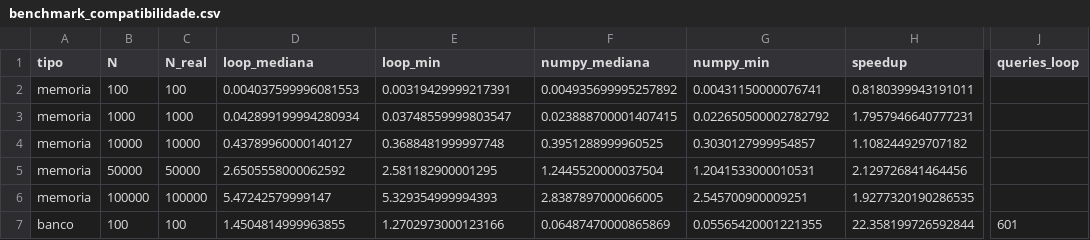
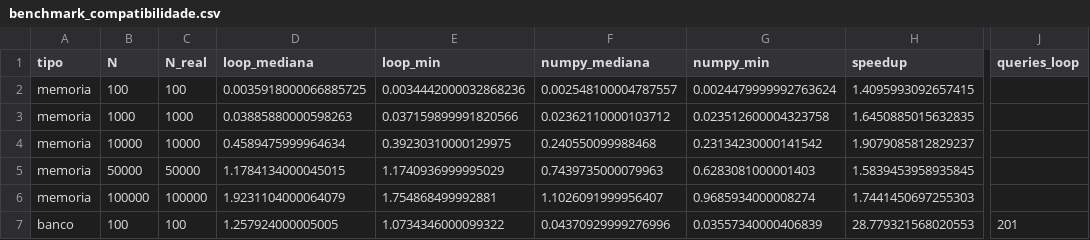
Before and after one commit to Math-Lins/PlaceMatch, a CSV file: docs/benchmark/benchmark_compatibilidade.csv, drawn as a sheet; only a part is shown, gaps mark what is left out; the diff covers the shown part only; the diff names each change by its address in the sheet, - before the commit and + after, or states it on an @@ line.

Commit message:
feat(processamento): recálculo e embeddings em paralelo, com benchmark de paralelismo
recalcular_compatibilidades em blocos de 256x256 com processos (memória compartilhada) ou threads, --modo e --workers, resultado idêntico ao sequencial e queda para o sequencial se o pool falhar; gerar_embeddings --workers; benchmark_paralelismo com speedup, eficiência e Lei de Amdahl (docs/benchmark/paralelismo.json, csv e png); GET /api/admin/processamento/benchmark/; benchmark_compatibilidade com transação por repetição; IA com rótulo 'Afinidade de interesses (IA)', aquecimento na subida do servidor e status 'carregando'; 43 testes novos.

```diff
--- a/docs/benchmark/benchmark_compatibilidade.csv
+++ b/docs/benchmark/benchmark_compatibilidade.csv
-D2 (loop_mediana): 0.004037599996081553
+D2 (loop_mediana): 0.0035918000066885725
-E2 (loop_min): 0.00319429999217391
+E2 (loop_min): 0.0034442000032868236
-F2 (numpy_mediana): 0.004935699995257892
+F2 (numpy_mediana): 0.002548100004787557
-G2 (numpy_min): 0.00431150000076741
+G2 (numpy_min): 0.0024479999992763624
-H2 (speedup): 0.8180399943191011
+H2 (speedup): 1.4095993092657415
-D3 (loop_mediana): 0.042899199994280934
+D3 (loop_mediana): 0.03885880000598263
-E3 (loop_min): 0.03748559999803547
+E3 (loop_min): 0.037159899991820566
-F3 (numpy_mediana): 0.023888700001407415
+F3 (numpy_mediana): 0.02362110000103712
-G3 (numpy_min): 0.022650500002782792
+G3 (numpy_min): 0.023512600004323758
-H3 (speedup): 1.7957946640777231
+H3 (speedup): 1.6450885015632835
-D4 (loop_mediana): 0.43789960000140127
+D4 (loop_mediana): 0.4589475999964634
-E4 (loop_min): 0.3688481999997748
+E4 (loop_min): 0.39230310000129975
-F4 (numpy_mediana): 0.3951288999960525
+F4 (numpy_mediana): 0.240550099988468
-G4 (numpy_min): 0.3030127999954857
+G4 (numpy_min): 0.23134230000141542
-H4 (speedup): 1.108244929707182
+H4 (speedup): 1.9079085812829237
-D5 (loop_mediana): 2.6505558000062592
+D5 (loop_mediana): 1.1784134000045015
-E5 (loop_min): 2.581182900001295
+E5 (loop_min): 1.1740936999995029
-F5 (numpy_mediana): 1.2445520000037504
+F5 (numpy_mediana): 0.7439735000079963
-G5 (numpy_min): 1.2041533000010531
+G5 (numpy_min): 0.6283081000001403
-H5 (speedup): 2.129726841464456
+H5 (speedup): 1.5839453958935845
-D6 (loop_mediana): 5.47242579999147
+D6 (loop_mediana): 1.9231104000064079
-E6 (loop_min): 5.329354999994393
+E6 (loop_min): 1.754868499992881
-F6 (numpy_mediana): 2.8387897000066005
+F6 (numpy_mediana): 1.1026091999956407
-G6 (numpy_min): 2.545700900009251
+G6 (numpy_min): 0.9685934000008274
-H6 (speedup): 1.9277320190286535
+H6 (speedup): 1.7441450697255303
-D7 (loop_mediana): 1.4504814999963855
+D7 (loop_mediana): 1.257924000005005
-E7 (loop_min): 1.2702973000123166
+E7 (loop_min): 1.0734346000099322
-F7 (numpy_mediana): 0.06487470000865869
+F7 (numpy_mediana): 0.04370929999276996
-G7 (numpy_min): 0.05565420001221355
+G7 (numpy_min): 0.03557340000406839
-H7 (speedup): 22.358199726592844
+H7 (speedup): 28.779321568020553
-J7 (queries_loop): 601
+J7 (queries_loop): 201
```
Also changed, not shown: 14 edited cells elsewhere in this file, 41 other files.
